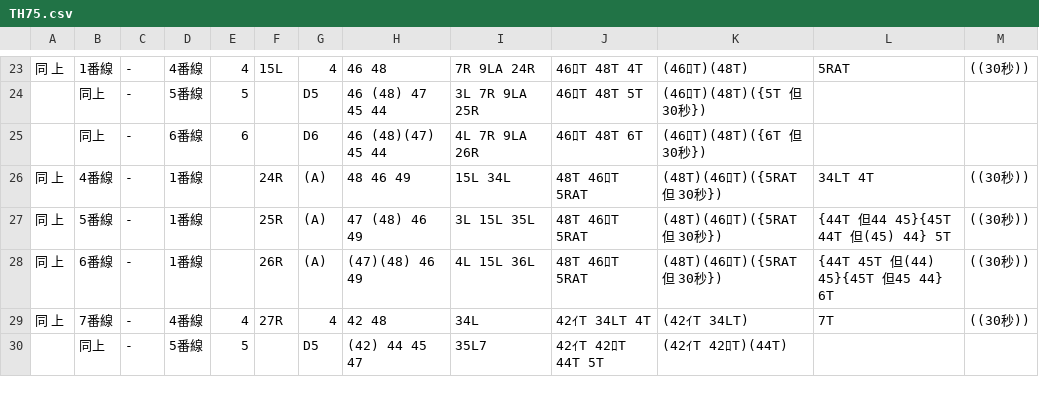
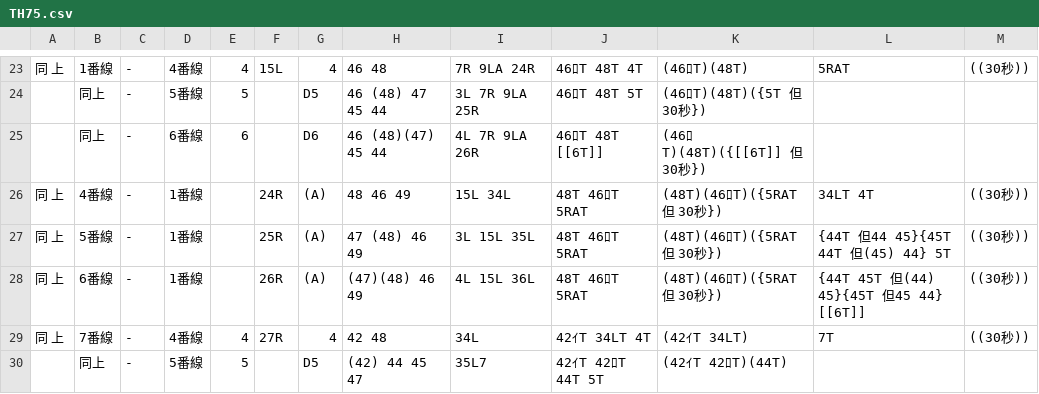
Before and after one commit to daidoji-traincrew-office/Traincrew_MultiATS_Server, a CSV file: Traincrew_MultiATS_Server.Crew/Data/RendoTable/TH75.csv, drawn as a sheet; only a part is shown, gaps mark what is left out; the diff covers the shown part only.

```diff
--- a/Traincrew_MultiATS_Server.Crew/Data/RendoTable/TH75.csv
+++ b/Traincrew_MultiATS_Server.Crew/Data/RendoTable/TH75.csv
@@ -24,6 +24,6 @@
 ,同上,-,5番線,5,,D5, 46 (48) 47  45  44,3L 7R 9LA 25R,46ﾛT 48T 5T,(46ﾛT)(48T)({5T 但 30秒}),,
-,同上,-,6番線,6,,D6, 46 (48)(47) 45  44,4L 7R 9LA 26R,46ﾛT 48T 6T,(46ﾛT)(48T)({6T 但 30秒}),,
+,同上,-,6番線,6,,D6, 46 (48)(47) 45  44,4L 7R 9LA 26R,46ﾛT 48T [[6T]],(46ﾛT)(48T)({[[6T]] 但 30秒}),,
 同　上,4番線,-,1番線,,24R,(A), 48  46  49,15L 34L,48T 46ﾛT 5RAT,(48T)(46ﾛT)({5RAT 但 30秒}),34LT 4T,((30秒))
 同　上,5番線,-,1番線,,25R,(A), 47 (48) 46  49,3L 15L 35L,48T 46ﾛT 5RAT,(48T)(46ﾛT)({5RAT 但 30秒}),{44T 但44 45}{45T 44T 但(45) 44} 5T,((30秒))
-同　上,6番線,-,1番線,,26R,(A),(47)(48) 46  49,4L 15L 36L,48T 46ﾛT 5RAT,(48T)(46ﾛT)({5RAT 但 30秒}),{44T 45T 但(44) 45}{45T 但45 44} 6T,((30秒))
+同　上,6番線,-,1番線,,26R,(A),(47)(48) 46  49,4L 15L 36L,48T 46ﾛT 5RAT,(48T)(46ﾛT)({5RAT 但 30秒}),{44T 45T 但(44) 45}{45T 但45 44} [[6T]],((30秒))
 同　上,7番線,-,4番線,4,27R,4, 42  48,34L,42ｲT 34LT 4T,(42ｲT 34LT),7T,((30秒))
```
Also changed, not shown: 8 edited cells elsewhere in this file, Traincrew_MultiATS_Server.Crew/Data/RendoTable/TH67.csv, Traincrew_MultiATS_Server.Crew/Data/信号リスト.csv, 2 other files.
